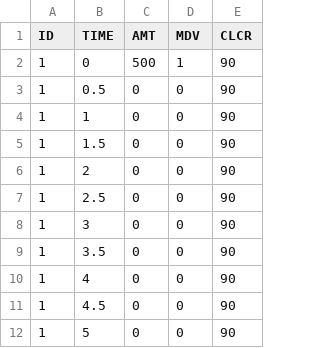
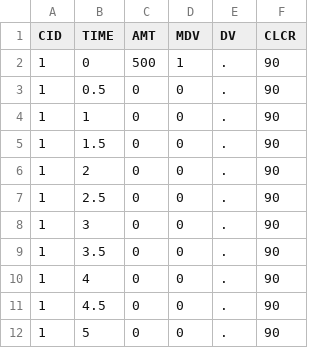
Before and after one commit to abuhelwa/PKADVAN_Rpackage, a CSV file: OnecompFirstOrderAbsOneCompMetab.csv, drawn as a sheet; only a part is shown; the diff names each change by its address in the sheet, - before the commit and + after, or states it on an @@ line.

```diff
--- a/OnecompFirstOrderAbsOneCompMetab.csv
+++ b/OnecompFirstOrderAbsOneCompMetab.csv
+column E (DV), rows 2-12: all .
-A1: ID
+A1: CID
```
Also changed, not shown: 2 other files.
